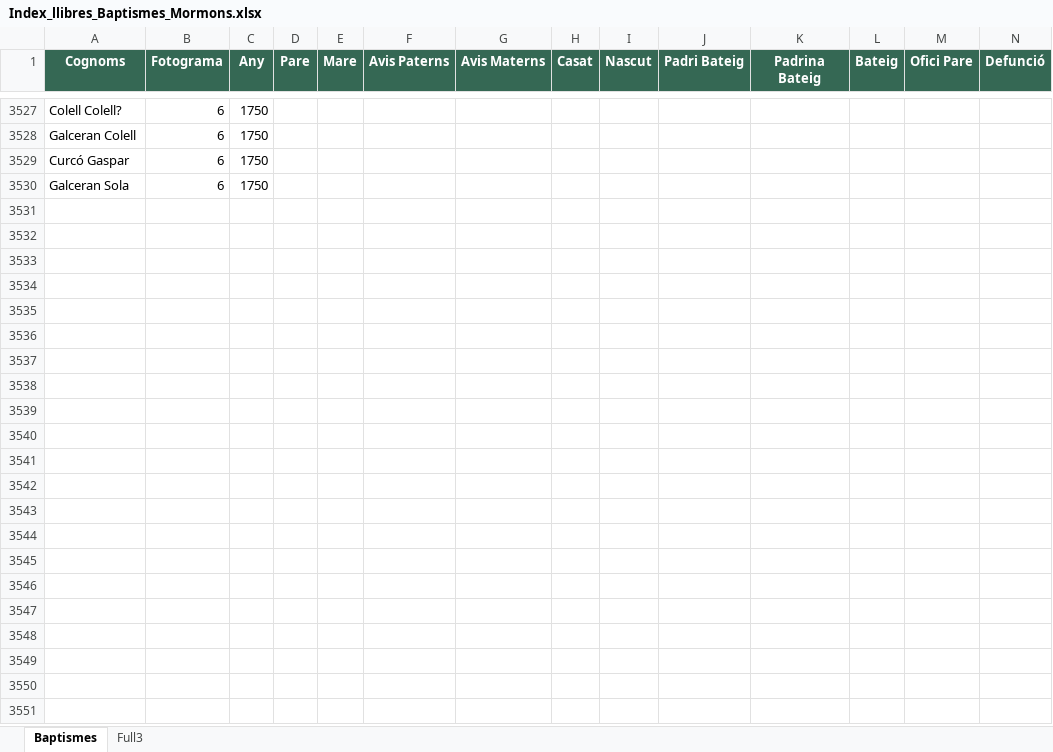
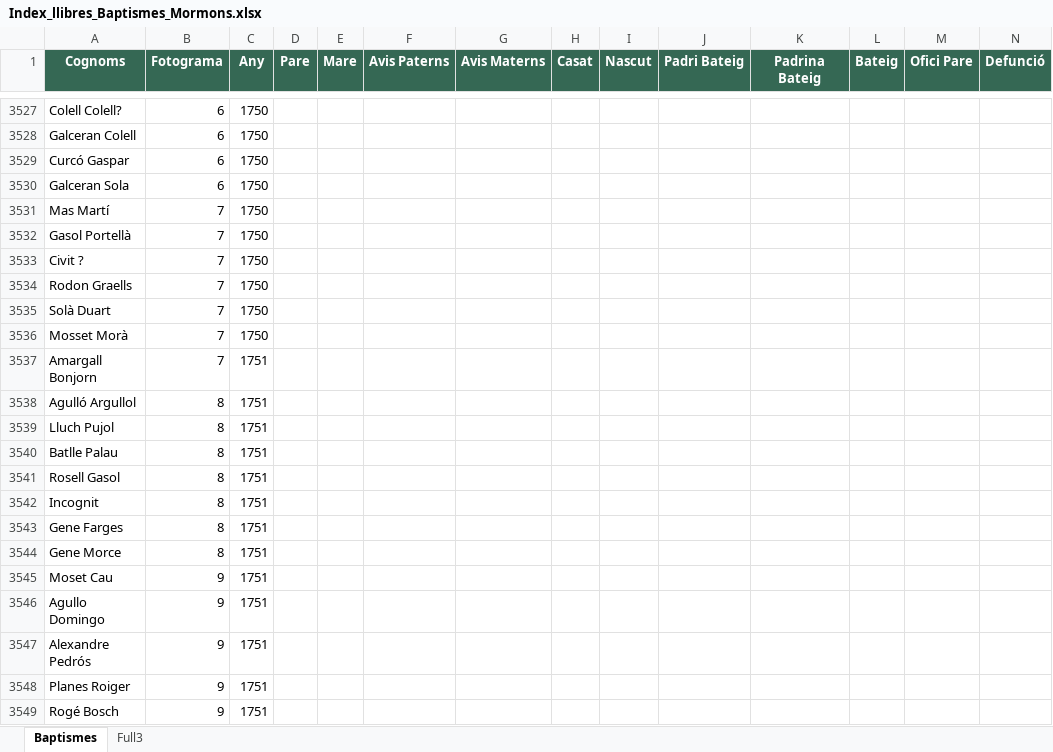
Before and after one commit to arbreFamiliar/DadesGenerals, an Excel workbook: Bisbats/Catalunya/Seu Urgell/Linyola/Sacraments/Baptismes/Excel/Index_llibres_Baptismes_Mormons.xlsx, sheet Baptismes, drawn as a sheet; only a part is shown, gaps mark what is left out; values as stored, in another font and other column widths than the file's, no borders; rows hold the shown columns only; the diff covers the shown part only; the diff names each change by its address in the sheet, - before the commit and + after, or states it on an @@ line.

Commit message:
afegint dades registres Linyola Baptismes

```diff
--- a/Bisbats/Catalunya/Seu Urgell/Linyola/Sacraments/Baptismes/Excel/Index_llibres_Baptismes_Mormons.xlsx (sheet Baptismes)
+++ b/Bisbats/Catalunya/Seu Urgell/Linyola/Sacraments/Baptismes/Excel/Index_llibres_Baptismes_Mormons.xlsx (sheet Baptismes)
+row 3531: Mas Martí | 7 | 1750
+row 3532: Gasol Portellà | 7 | 1750
+row 3533: Civit ? | 7 | 1750
+row 3534: Rodon Graells | 7 | 1750
+row 3535: Solà Duart | 7 | 1750
+row 3536: Mosset Morà | 7 | 1750
+row 3537: Amargall Bonjorn | 7 | 1751
+row 3538: Agulló Argullol | 8 | 1751
+row 3539: Lluch Pujol | 8 | 1751
+row 3540: Batlle Palau | 8 | 1751
+row 3541: Rosell Gasol | 8 | 1751
+row 3542: Incognit | 8 | 1751
+row 3543: Gene Farges | 8 | 1751
+row 3544: Gene Morce | 8 | 1751
+row 3545: Moset Cau | 9 | 1751
+row 3546: Agullo Domingo | 9 | 1751
+row 3547: Alexandre Pedrós | 9 | 1751
+row 3548: Planes Roiger | 9 | 1751
+row 3549: Rogé Bosch | 9 | 1751
```
Also changed, not shown: 149 added rows, 31 removed rows, 12 edited cells and cell formats elsewhere in this sheet, Bisbats/Catalunya/Seu Urgell/Linyola/Sacraments/Baptismes/Excel/Index_llibres_Baptismes_SEU.xlsx.
